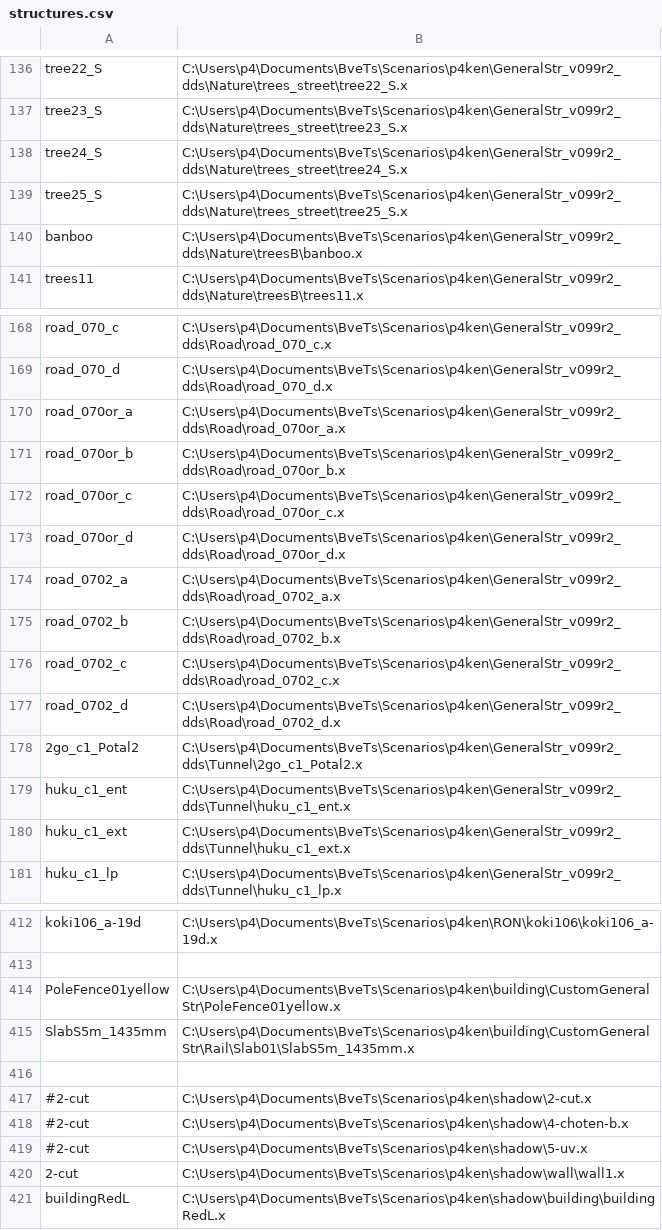
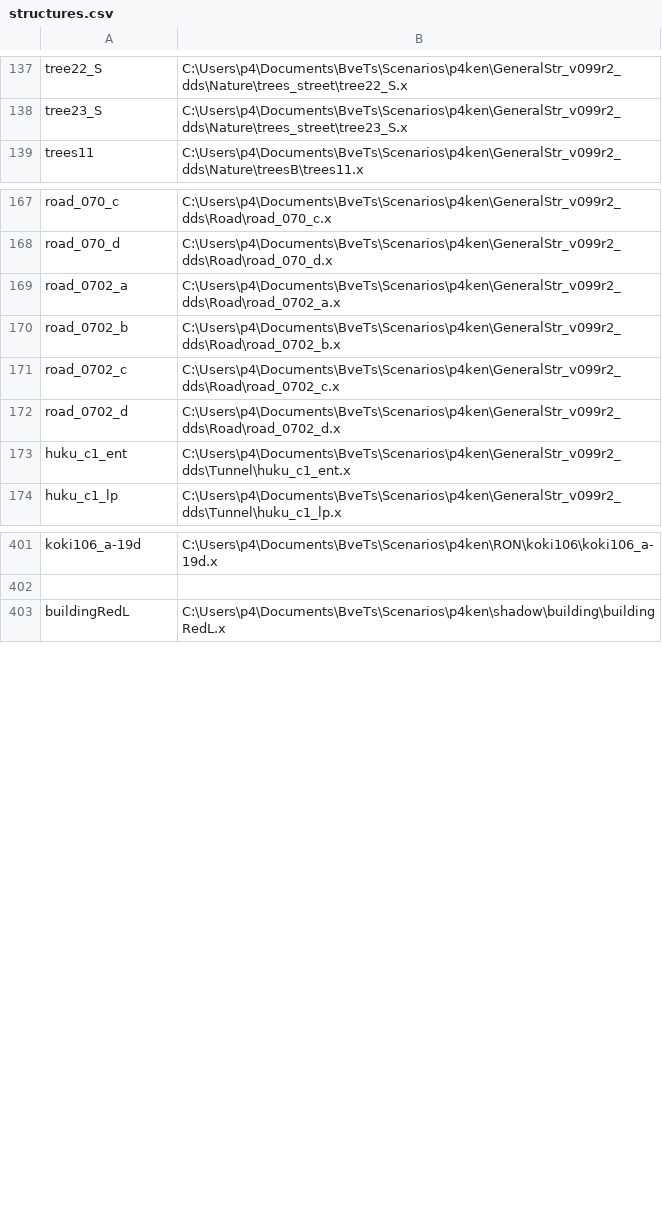
Before and after one commit to p4ken/sj-map, a CSV file: landscape/structures.csv, drawn as a sheet; only a part is shown, gaps mark what is left out; the diff covers the shown part only.

```diff
--- a/landscape/structures.csv
+++ b/landscape/structures.csv
@@ -137,5 +138,2 @@ tree22_S,C:\Users\p4\Documents\BveTs\Scenarios\p4ken\GeneralStr_v099r2_dds\Natur
 tree23_S,C:\Users\p4\Documents\BveTs\Scenarios\p4ken\GeneralStr_v099r2_dds\Nature\trees_street\tree23_S.x
-tree24_S,C:\Users\p4\Documents\BveTs\Scenarios\p4ken\GeneralStr_v099r2_dds\Nature\trees_street\tree24_S.x
-tree25_S,C:\Users\p4\Documents\BveTs\Scenarios\p4ken\GeneralStr_v099r2_dds\Nature\trees_street\tree25_S.x
-banboo,C:\Users\p4\Documents\BveTs\Scenarios\p4ken\GeneralStr_v099r2_dds\Nature\treesB\banboo.x
 trees11,C:\Users\p4\Documents\BveTs\Scenarios\p4ken\GeneralStr_v099r2_dds\Nature\treesB\trees11.x
@@ -169,6 +168,2 @@ road_070_c,C:\Users\p4\Documents\BveTs\Scenarios\p4ken\GeneralStr_v099r2_dds\Roa
 road_070_d,C:\Users\p4\Documents\BveTs\Scenarios\p4ken\GeneralStr_v099r2_dds\Road\road_070_d.x
-road_070or_a,C:\Users\p4\Documents\BveTs\Scenarios\p4ken\GeneralStr_v099r2_dds\Road\road_070or_a.x
-road_070or_b,C:\Users\p4\Documents\BveTs\Scenarios\p4ken\GeneralStr_v099r2_dds\Road\road_070or_b.x
-road_070or_c,C:\Users\p4\Documents\BveTs\Scenarios\p4ken\GeneralStr_v099r2_dds\Road\road_070or_c.x
-road_070or_d,C:\Users\p4\Documents\BveTs\Scenarios\p4ken\GeneralStr_v099r2_dds\Road\road_070or_d.x
 road_0702_a,C:\Users\p4\Documents\BveTs\Scenarios\p4ken\GeneralStr_v099r2_dds\Road\road_0702_a.x
@@ -177,5 +172,3 @@ road_0702_c,C:\Users\p4\Documents\BveTs\Scenarios\p4ken\GeneralStr_v099r2_dds\Ro
 road_0702_d,C:\Users\p4\Documents\BveTs\Scenarios\p4ken\GeneralStr_v099r2_dds\Road\road_0702_d.x
-2go_c1_Potal2,C:\Users\p4\Documents\BveTs\Scenarios\p4ken\GeneralStr_v099r2_dds\Tunnel\2go_c1_Potal2.x
 huku_c1_ent,C:\Users\p4\Documents\BveTs\Scenarios\p4ken\GeneralStr_v099r2_dds\Tunnel\huku_c1_ent.x
-huku_c1_ext,C:\Users\p4\Documents\BveTs\Scenarios\p4ken\GeneralStr_v099r2_dds\Tunnel\huku_c1_ext.x
 huku_c1_lp,C:\Users\p4\Documents\BveTs\Scenarios\p4ken\GeneralStr_v099r2_dds\Tunnel\huku_c1_lp.x
@@ -413,9 +402,2 @@ koki106_a-19d,C:\Users\p4\Documents\BveTs\Scenarios\p4ken\RON\koki106\koki106_a-
 
-PoleFence01yellow,C:\Users\p4\Documents\BveTs\Scenarios\p4ken\building\CustomGeneralStr\PoleFence01yellow.x
-SlabS5m_1435mm,C:\Users\p4\Documents\BveTs\Scenarios\p4ken\building\CustomGeneralStr\Rail\Slab01\SlabS5m_1435mm.x
-
-#2-cut,C:\Users\p4\Documents\BveTs\Scenarios\p4ken\shadow\2-cut.x
-#2-cut,C:\Users\p4\Documents\BveTs\Scenarios\p4ken\shadow\4-choten-b.x
-#2-cut,C:\Users\p4\Documents\BveTs\Scenarios\p4ken\shadow\5-uv.x
-2-cut,C:\Users\p4\Documents\BveTs\Scenarios\p4ken\shadow\wall\wall1.x
 buildingRedL,C:\Users\p4\Documents\BveTs\Scenarios\p4ken\shadow\building\buildingRedL.x
```
Also changed, not shown: 2 added rows and 4 removed rows elsewhere in this file, 1 other file.
